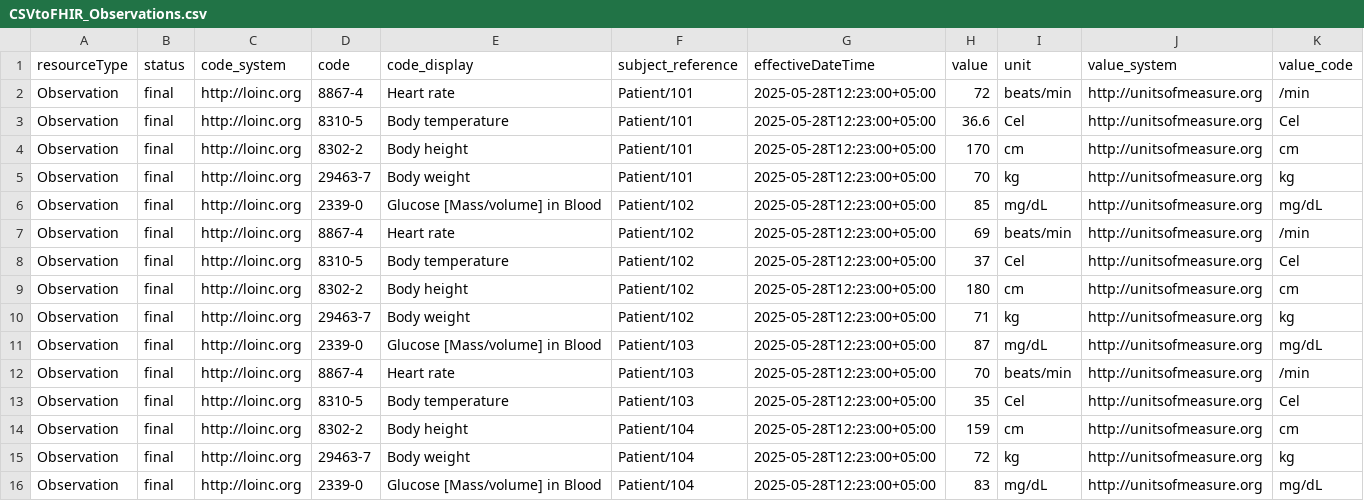
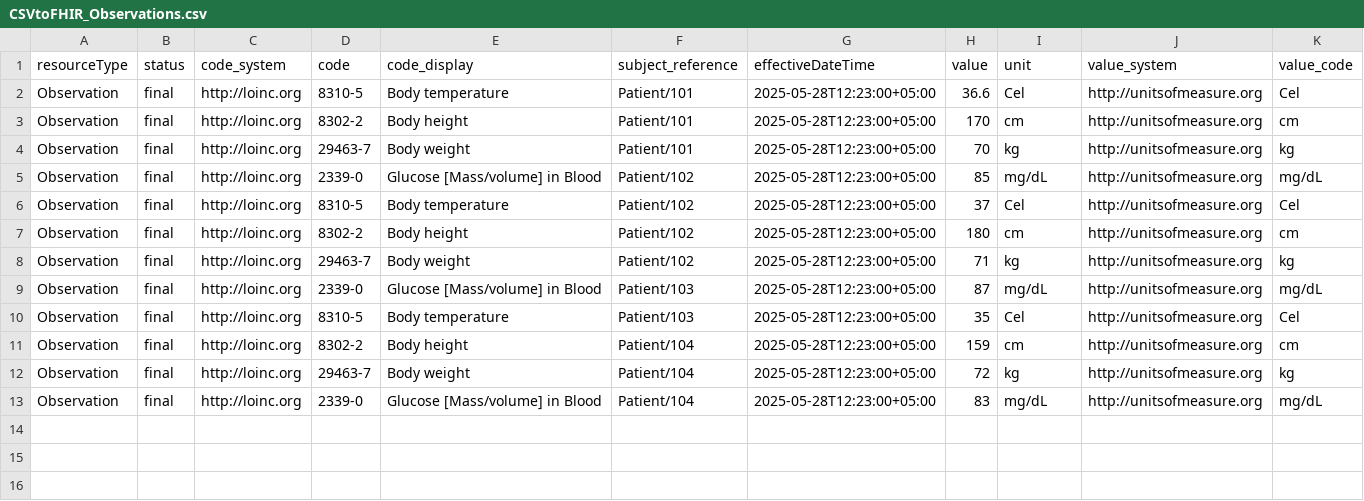
Before and after one commit to mwaseem75/iris-fhir-bridge, a CSV file: src/data/CSVtoFHIR_Observations.csv, drawn as a sheet; the diff names each change by its address in the sheet, - before the commit and + after, or states it on an @@ line.

```diff
--- a/src/data/CSVtoFHIR_Observations.csv
+++ b/src/data/CSVtoFHIR_Observations.csv
-row 2: Observation | final | http://loinc.org | 8867-4 | Heart rate | Patient/101 | 2025-05-28T12:23:00+05:00 | 72 | beats/min | http://unitsofmeasure.org | /min
-row 7: Observation | final | http://loinc.org | 8867-4 | Heart rate | Patient/102 | 2025-05-28T12:23:00+05:00 | 69 | beats/min | http://unitsofmeasure.org | /min
-row 12: Observation | final | http://loinc.org | 8867-4 | Heart rate | Patient/103 | 2025-05-28T12:23:00+05:00 | 70 | beats/min | http://unitsofmeasure.org | /min
```
Also changed, not shown: src/data/in/CSVtoFHIR_Observations.csv, 12 other files.
